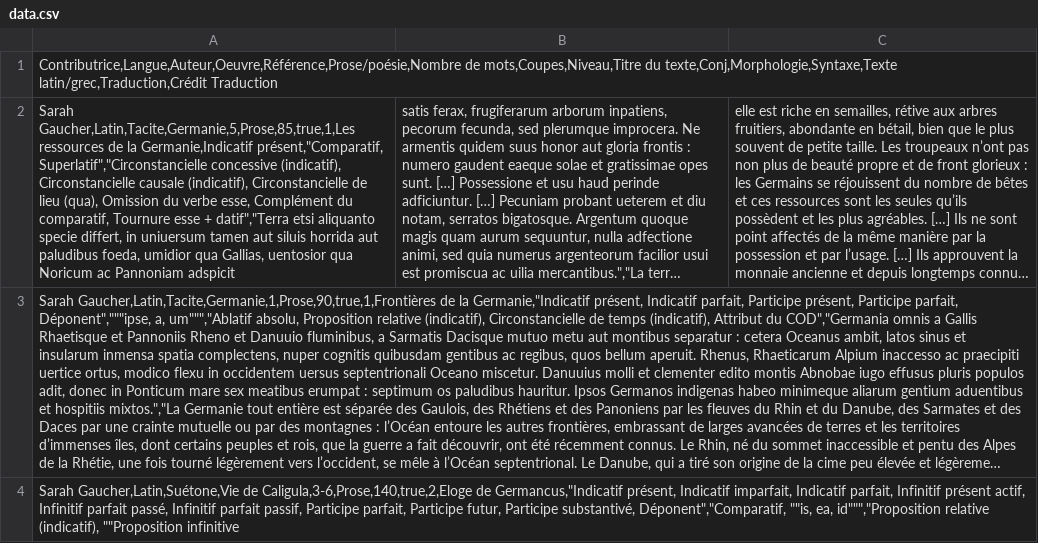
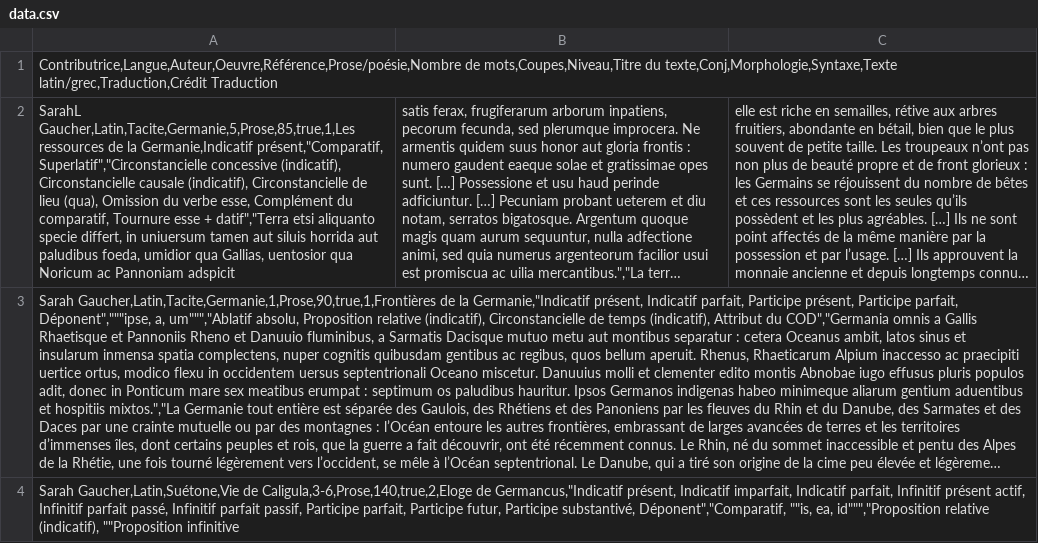
Before and after one commit to gauchers/gratianopolis, a CSV file: csv/data.csv, drawn as a sheet; long unchanged cells end in …; the diff names each change by its address in the sheet, - before the commit and + after, or states it on an @@ line.

Commit message:
Update data.csv

```diff
--- a/csv/data.csv
+++ b/csv/data.csv
-A2: Sarah Gaucher,Latin,Tacite,Germanie,5,Prose,85,true,1,Les ressources…
+A2: SarahL Gaucher,Latin,Tacite,Germanie,5,Prose,85,true,1,Les ressources…
```
